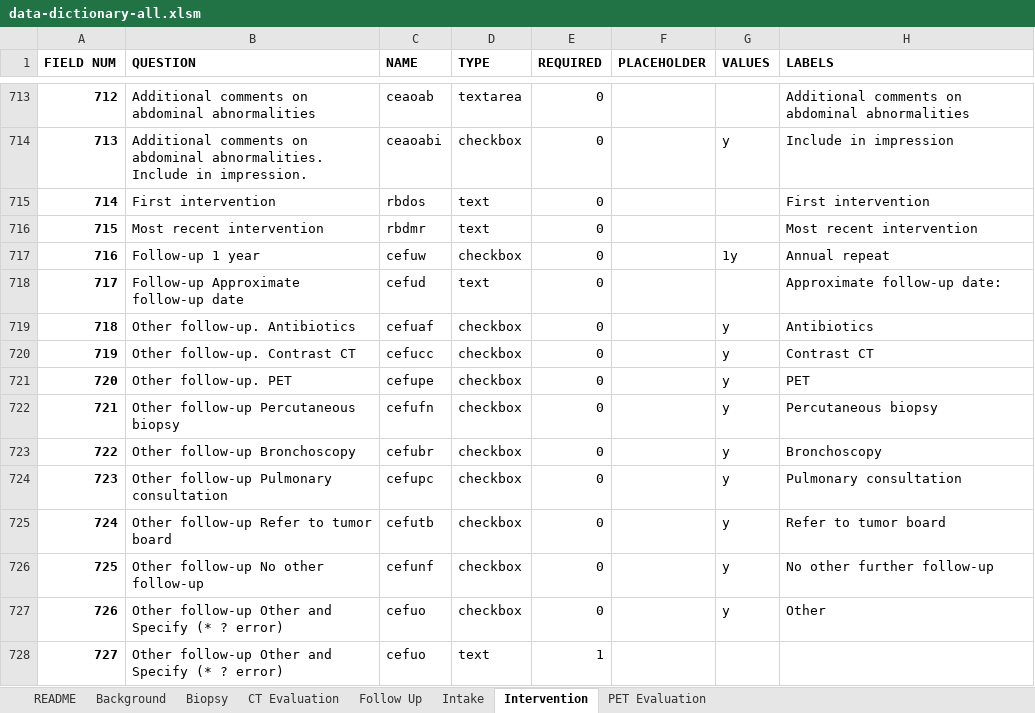
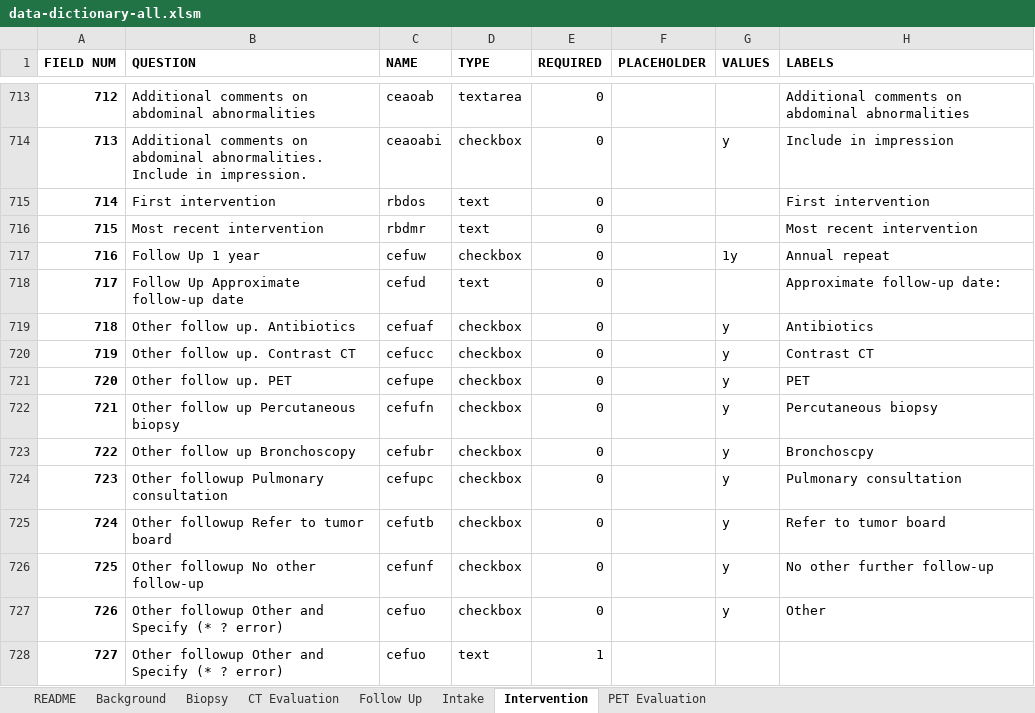
Before and after one commit to ParaxialTechnologies/SAMI-VAPALS-ELCAP, an Excel workbook: docs/form-fields/data-dictionary-all.xlsm, sheet Intervention, drawn as a sheet; only a part is shown, gaps mark what is left out; values as stored, in another font and other column widths than the file's, no borders; the diff names each change by its address in the sheet, - before the commit and + after, or states it on an @@ line.

```diff
--- a/docs/form-fields/data-dictionary-all.xlsm (sheet Intervention)
+++ b/docs/form-fields/data-dictionary-all.xlsm (sheet Intervention)
-B717 (QUESTION): Follow-up 1 year
+B717 (QUESTION): Follow Up 1 year
-B718 (QUESTION): Follow-up Approximate follow-up date
+B718 (QUESTION): Follow Up Approximate follow-up date
-B719 (QUESTION): Other follow-up. Antibiotics
+B719 (QUESTION): Other follow up. Antibiotics
-B720 (QUESTION): Other follow-up. Contrast CT
+B720 (QUESTION): Other follow up. Contrast CT
-B721 (QUESTION): Other follow-up. PET
+B721 (QUESTION): Other follow up. PET
-B722 (QUESTION): Other follow-up Percutaneous biopsy
+B722 (QUESTION): Other follow up Percutaneous biopsy
-B723 (QUESTION): Other follow-up Bronchoscopy
+B723 (QUESTION): Other follow up Bronchoscopy
-H723 (LABELS): Bronchoscopy
+H723 (LABELS): Bronchoscpy
-B724 (QUESTION): Other follow-up Pulmonary consultation
+B724 (QUESTION): Other followup Pulmonary consultation
-B725 (QUESTION): Other follow-up Refer to tumor board
+B725 (QUESTION): Other followup Refer to tumor board
-B726 (QUESTION): Other follow-up No other follow-up
+B726 (QUESTION): Other followup No other follow-up
-B727:B728 (QUESTION): Other follow-up Other and Specify (* ? error)
+B727:B728 (QUESTION): Other followup Other and Specify (* ? error)
```
Also changed, not shown: sheet Intake, sheet CT Evaluation, sheet Background, sheet Follow Up, sheet PET Evaluation, sheet README, 32 other files.
